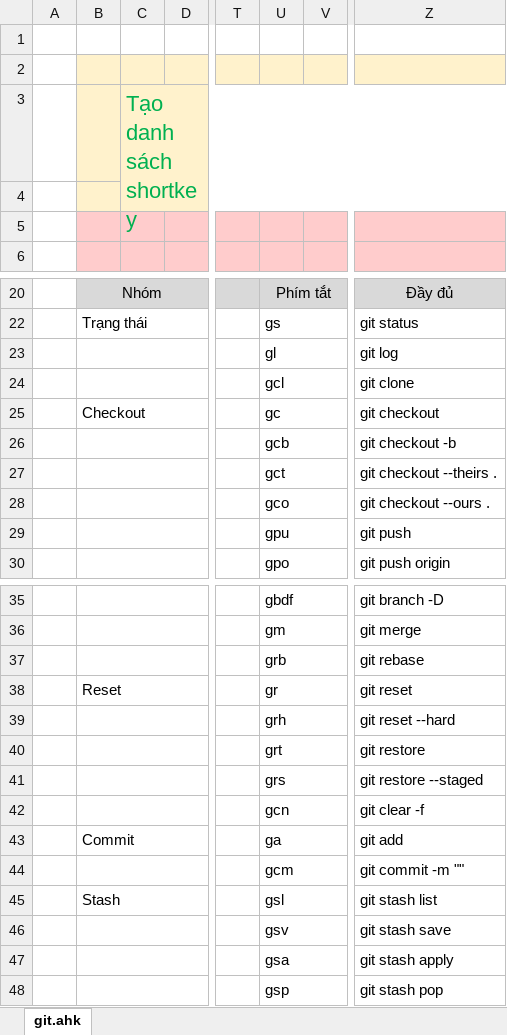
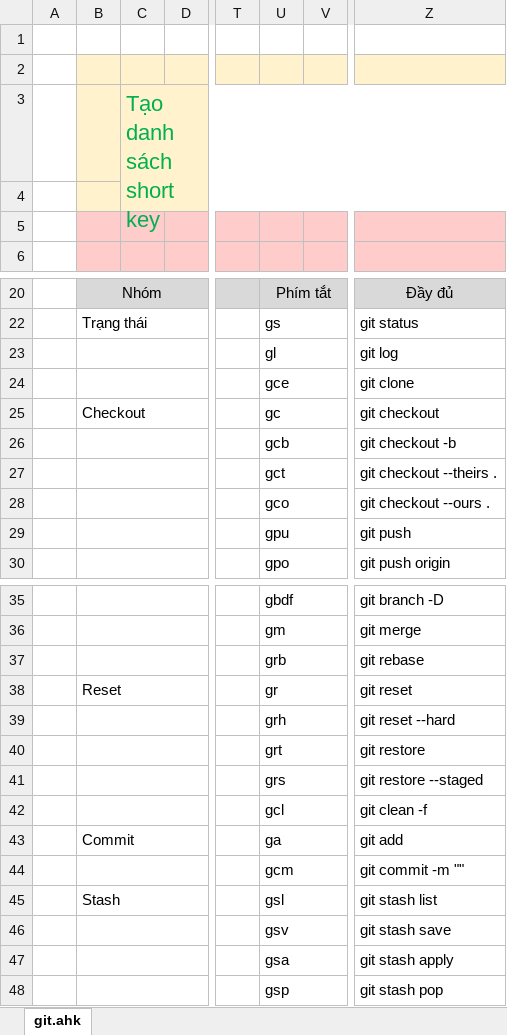
Before and after one commit to tuyennv216/AutoHotkeyScript, an Excel workbook: git_shortkey.xlsm, sheet git.ahk, drawn as a sheet; only a part is shown, gaps mark what is left out; values as stored, in another font and other column widths than the file's, no borders; charts and pictures not drawn; the diff names each change by its address in the sheet, - before the commit and + after, or states it on an @@ line.

Commit message:
update excel, ahk

```diff
--- a/git_shortkey.xlsm (sheet git.ahk)
+++ b/git_shortkey.xlsm (sheet git.ahk)
-C3: Tạo danh sách shortkey
+C3: Tạo danh sách short key
-U24: gcl
+U24: gce
-U42: gcn
+U42: gcl
-Z42: git clear -f
+Z42: git clean -f
```
Also changed, not shown: 1 other file.
